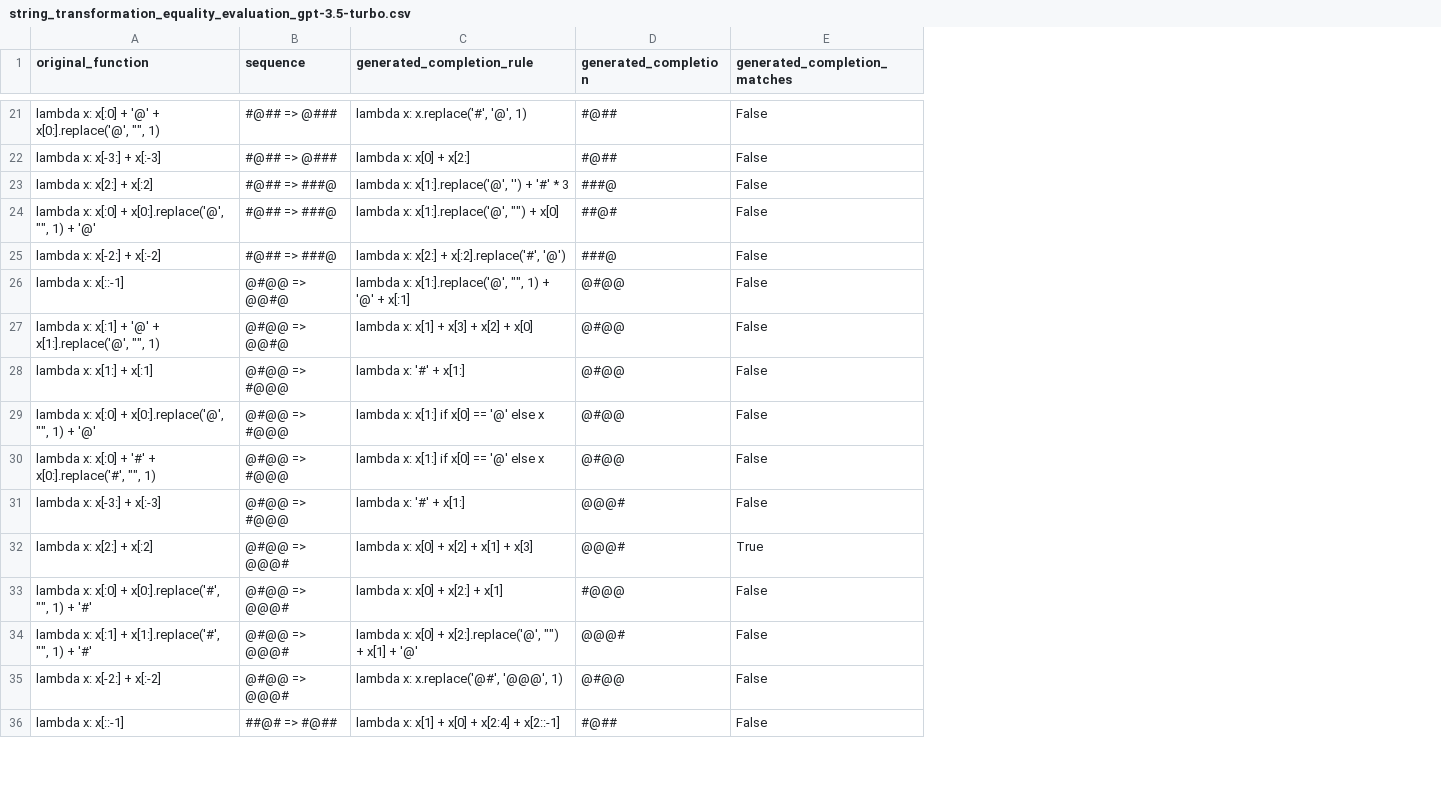
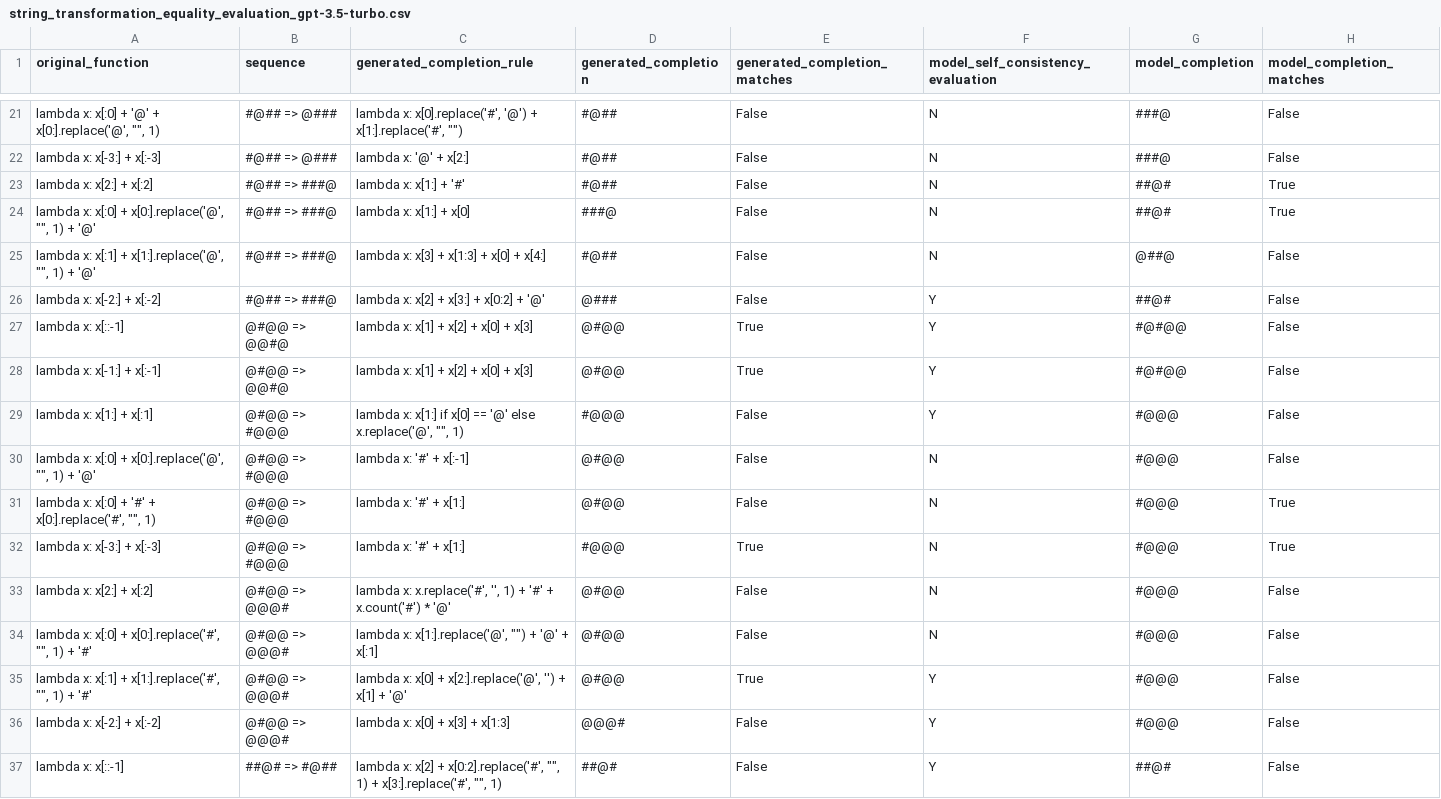
Before and after one commit to JacobPfau/introspective-self-consistency, a CSV file: results/string_transformation_equality_evaluation_gpt-3.5-turbo.csv, drawn as a sheet; only a part is shown, gaps mark what is left out; addresses are those after the commit; the diff covers the shown part only; the diff names each change by its address in the sheet, - before the commit and + after, or states it on an @@ line.

```diff
--- a/results/string_transformation_equality_evaluation_gpt-3.5-turbo.csv
+++ b/results/string_transformation_equality_evaluation_gpt-3.5-turbo.csv
+column F, row 1: model_self_consistency_evaluation; rows 21-24: all N; rows 26-37: Y | Y | Y | Y | N | N | N | N | N | Y | Y | Y
+column G (model_completion), rows 21-24: ###@ | ###@ | ##@# | ##@#; rows 26-37: ##@# | #@#@@ | #@#@@ | #@@@ | #@@@ | #@@@ | #@@@ | #@@@ | #@@@ | #@@@ | #@@@ | ##@#
+column H (model_completion_matches), rows 21-24: False | False | True | True; rows 26-37: False | False | False | False | False | True | True | False | False | False | False | False
-C21 (generated_completion_rule): lambda x: x.replace('#', '@', 1)
+C21 (generated_completion_rule): lambda x: x[0].replace('#', '@') + x[1:].replace('#', "")
-C22 (generated_completion_rule): lambda x: x[0] + x[2:]
+C22 (generated_completion_rule): lambda x: '@' + x[2:]
-C23 (generated_completion_rule): lambda x: x[1:].replace('@', '') + '#' * 3
+C23 (generated_completion_rule): lambda x: x[1:] + '#'
-D23 (generated_completion): ###@
+D23 (generated_completion): #@##
-C24 (generated_completion_rule): lambda x: x[1:].replace('@', "") + x[0]
+C24 (generated_completion_rule): lambda x: x[1:] + x[0]
-D24 (generated_completion): ##@#
+D24 (generated_completion): ###@
+row 25: lambda x: x[:1] + x[1:].replace('@', "", 1) + '@' | #@## => ###@ | lambda x: x[3] + x[1:3] + x[0] + x[4:] | #@## | False | N | @##@ | False
-C26 (generated_completion_rule): lambda x: x[2:] + x[:2].replace('#', '@')
+C26 (generated_completion_rule): lambda x: x[2] + x[3:] + x[0:2] + '@'
-D26 (generated_completion): ###@
+D26 (generated_completion): @###
-C27 (generated_completion_rule): lambda x: x[1:].replace('@', "", 1) + '@' + x[:1]
+C27 (generated_completion_rule): lambda x: x[1] + x[2] + x[0] + x[3]
-E27:E28 (generated_completion_matches): False
+E27:E28 (generated_completion_matches): True
-A28 (original_function): lambda x: x[:1] + '@' + x[1:].replace('@', "", 1)
+A28 (original_function): lambda x: x[-1:] + x[:-1]
-C28 (generated_completion_rule): lambda x: x[1] + x[3] + x[2] + x[0]
+C28 (generated_completion_rule): lambda x: x[1] + x[2] + x[0] + x[3]
-C29 (generated_completion_rule): lambda x: '#' + x[1:]
+C29 (generated_completion_rule): lambda x: x[1:] if x[0] == '@' else x.replace('@', "", 1)
-D29 (generated_completion): @#@@
+D29 (generated_completion): #@@@
-C30 (generated_completion_rule): lambda x: x[1:] if x[0] == '@' else x
+C30 (generated_completion_rule): lambda x: '#' + x[:-1]
-C31 (generated_completion_rule): lambda x: x[1:] if x[0] == '@' else x
+C31 (generated_completion_rule): lambda x: '#' + x[1:]
-D32 (generated_completion): @@@#
+D32 (generated_completion): #@@@
-E32 (generated_completion_matches): False
+E32 (generated_completion_matches): True
-C33 (generated_completion_rule): lambda x: x[0] + x[2] + x[1] + x[3]
+C33 (generated_completion_rule): lambda x: x.replace('#', '', 1) + '#' + x.count('#') * '@'
-D33 (generated_completion): @@@#
+D33 (generated_completion): @#@@
-E33 (generated_completion_matches): True
+E33 (generated_completion_matches): False
-C34 (generated_completion_rule): lambda x: x[0] + x[2:] + x[1]
+C34 (generated_completion_rule): lambda x: x[1:].replace('@', "") + '@' + x[:1]
-D34 (generated_completion): #@@@
+D34 (generated_completion): @#@@
-C35 (generated_completion_rule): …+ x[2:].replace('@', "") + x[1]…
+C35 (generated_completion_rule): …+ x[2:].replace('@', '') + x[1]…
-D35 (generated_completion): @@@#
+D35 (generated_completion): @#@@
-E35 (generated_completion_matches): False
+E35 (generated_completion_matches): True
-C36 (generated_completion_rule): lambda x: x.replace('@#', '@@@', 1)
+C36 (generated_completion_rule): lambda x: x[0] + x[3] + x[1:3]
-D36 (generated_completion): @#@@
+D36 (generated_completion): @@@#
-C37 (generated_completion_rule): lambda x: x[1] + x[0] + x[2:4] + x[2::-1]
+C37 (generated_completion_rule): lambda x: x[2] + x[0:2].replace('#', "", 1) + x[3:].replace('#', "", 1)
-D37 (generated_completion): #@##
+D37 (generated_completion): ##@#
```
Also changed, not shown: 2 added rows, 2 removed rows and 78 edited cells elsewhere in this file, results/string_transformation_equality_evaluation_text-davinci-003.csv, 1 other file.
